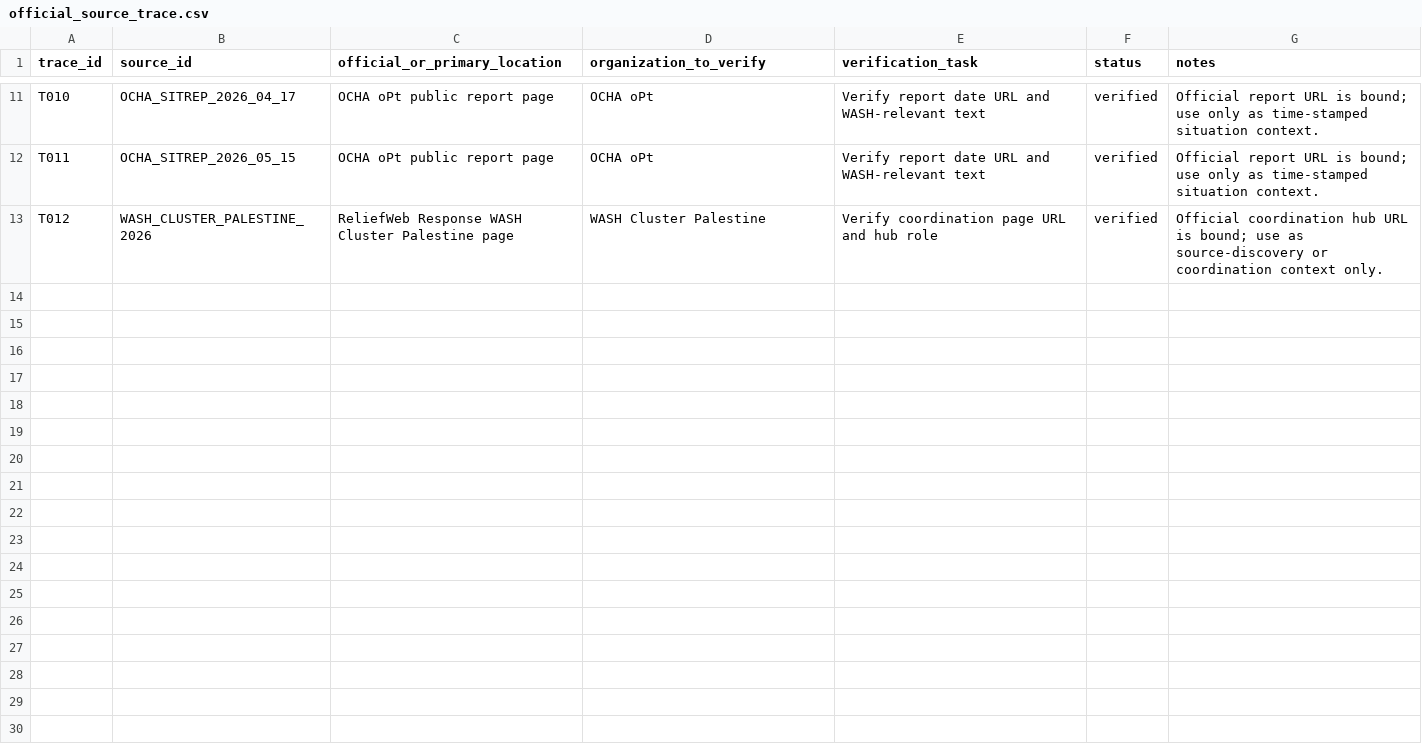
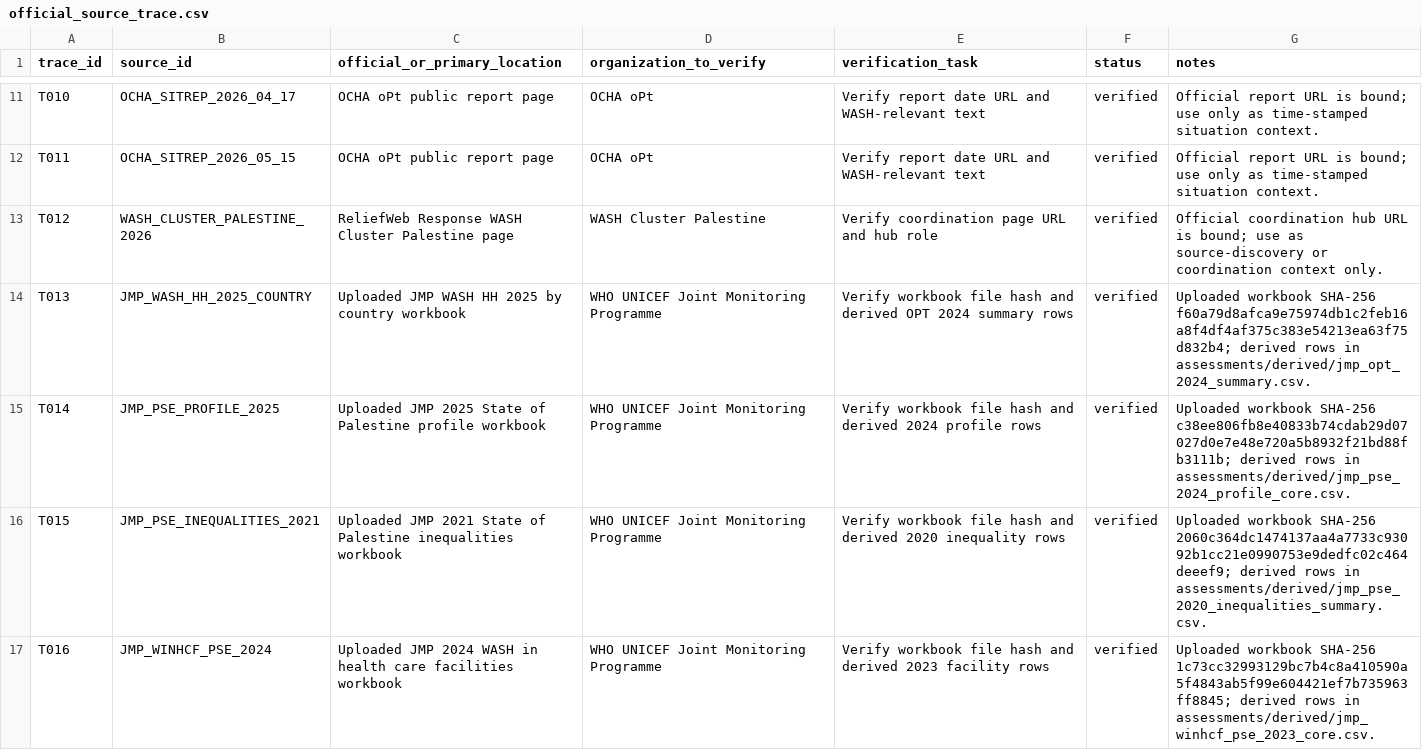
Before and after one commit to pskeffington/Gaza-WASH, a CSV file: assessments/citation_audit/official_source_trace.csv, drawn as a sheet; only a part is shown, gaps mark what is left out; the diff names each change by its address in the sheet, - before the commit and + after, or states it on an @@ line.

Commit message:
Add JMP source trace rows

```diff
--- a/assessments/citation_audit/official_source_trace.csv
+++ b/assessments/citation_audit/official_source_trace.csv
+row 14: T013 | JMP_WASH_HH_2025_COUNTRY | Uploaded JMP WASH HH 2025 by country workbook | WHO UNICEF Joint Monitoring Programme | Verify workbook file hash and derived OPT 2024 summary rows | verified | Uploaded workbook SHA-256 f60a79d8afca9e75974db1c2feb16a8f4df4af375c383e54213ea63f75d832b4; derived rows in assessments/derived/jmp_opt_2024_summary.csv.
+row 15: T014 | JMP_PSE_PROFILE_2025 | Uploaded JMP 2025 State of Palestine profile workbook | WHO UNICEF Joint Monitoring Programme | Verify workbook file hash and derived 2024 profile rows | verified | Uploaded workbook SHA-256 c38ee806fb8e40833b74cdab29d07027d0e7e48e720a5b8932f21bd88fb3111b; derived rows in assessments/derived/jmp_pse_2024_profile_core.csv.
+row 16: T015 | JMP_PSE_INEQUALITIES_2021 | Uploaded JMP 2021 State of Palestine inequalities workbook | WHO UNICEF Joint Monitoring Programme | Verify workbook file hash and derived 2020 inequality rows | verified | Uploaded workbook SHA-256 2060c364dc1474137aa4a7733c93092b1cc21e0990753e9dedfc02c464deeef9; derived rows in assessments/derived/jmp_pse_2020_inequalities_summary.csv.
+row 17: T016 | JMP_WINHCF_PSE_2024 | Uploaded JMP 2024 WASH in health care facilities workbook | WHO UNICEF Joint Monitoring Programme | Verify workbook file hash and derived 2023 facility rows | verified | Uploaded workbook SHA-256 1c73cc32993129bc7b4c8a410590a5f4843ab5f99e604421ef7b735963ff8845; derived rows in assessments/derived/jmp_winhcf_pse_2023_core.csv.
```
